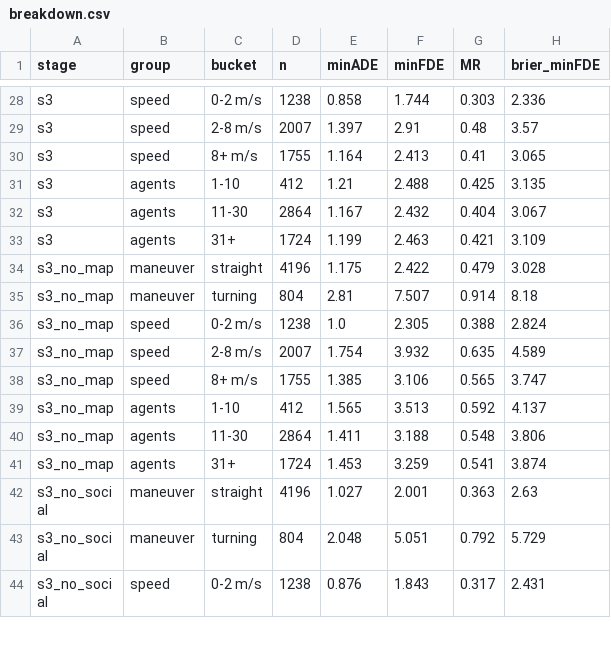
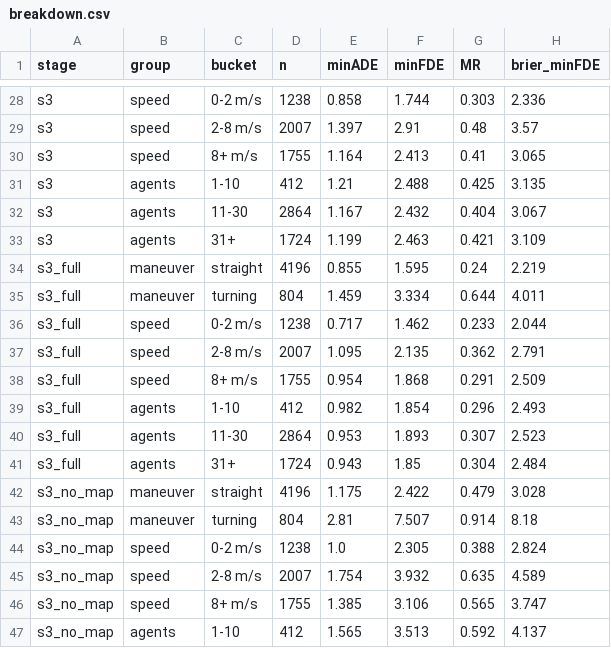
Before and after one commit to ShriramJana/av2-trajectory-prediction, a CSV file: results/breakdown.csv, drawn as a sheet; only a part is shown, gaps mark what is left out; the shorter side is filled out with more unchanged rows.

Commit message:
feat: full-dataset training run

```diff
--- a/results/breakdown.csv
+++ b/results/breakdown.csv
@@ -33,2 +33,10 @@ s3,agents,11-30,2864,1.167,2.432,0.404,3.067
 s3,agents,31+,1724,1.199,2.463,0.421,3.109
+s3_full,maneuver,straight,4196,0.855,1.595,0.24,2.219
+s3_full,maneuver,turning,804,1.459,3.334,0.644,4.011
+s3_full,speed,0-2 m/s,1238,0.717,1.462,0.233,2.044
+s3_full,speed,2-8 m/s,2007,1.095,2.135,0.362,2.791
+s3_full,speed,8+ m/s,1755,0.954,1.868,0.291,2.509
+s3_full,agents,1-10,412,0.982,1.854,0.296,2.493
+s3_full,agents,11-30,2864,0.953,1.893,0.307,2.523
+s3_full,agents,31+,1724,0.943,1.85,0.304,2.484
 s3_no_map,maneuver,straight,4196,1.175,2.422,0.479,3.028
```
Also changed, not shown: results/val_metrics.csv, 26 other files.
